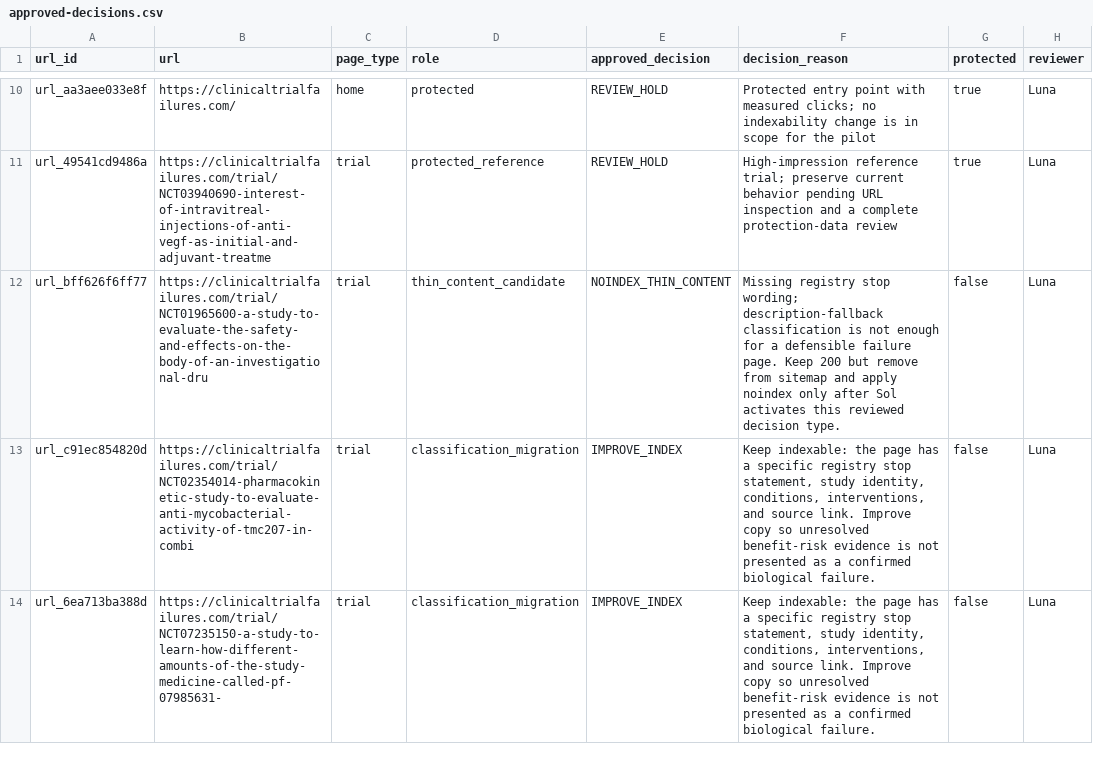
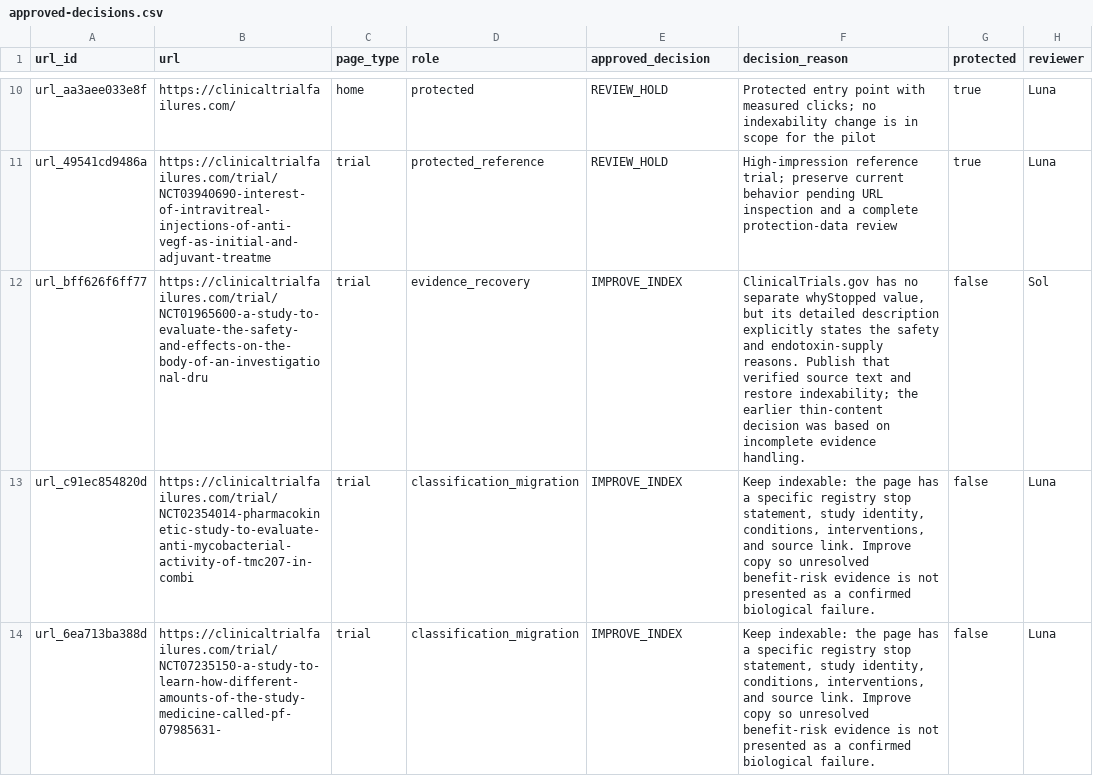
Before and after one commit to ThorfinnThor/oncology-trial-failures, a CSV file: docs/seo/approved-decisions.csv, drawn as a sheet; only a part is shown, gaps mark what is left out; the diff names each change by its address in the sheet, - before the commit and + after, or states it on an @@ line.

Commit message:
Improve trial evidence quality and indexing review

```diff
--- a/docs/seo/approved-decisions.csv
+++ b/docs/seo/approved-decisions.csv
-D12 (role): thin_content_candidate
+D12 (role): evidence_recovery
-E12 (approved_decision): NOINDEX_THIN_CONTENT
+E12 (approved_decision): IMPROVE_INDEX
-F12 (decision_reason): Missing registry stop wording; description-fallback classification is not enough for a defensible failure page. Keep 200 but remove from sitemap and apply noindex only after Sol activates this reviewed decision type.
+F12 (decision_reason): ClinicalTrials.gov has no separate whyStopped value, but its detailed description explicitly states the safety and endotoxin-supply reasons. Publish that verified source text and restore indexability; the earlier thin-content decision was based on incomplete evidence handling.
-H12 (reviewer): Luna
+H12 (reviewer): Sol
```
Also changed, not shown: 15 other files.
